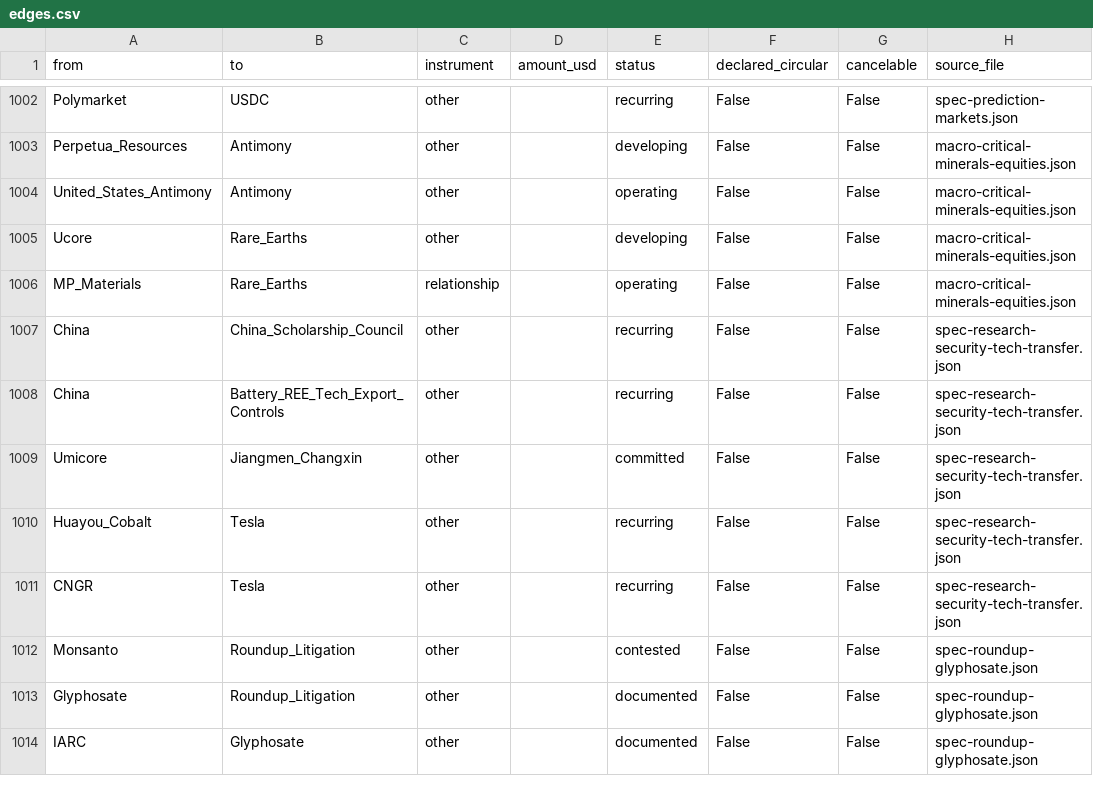
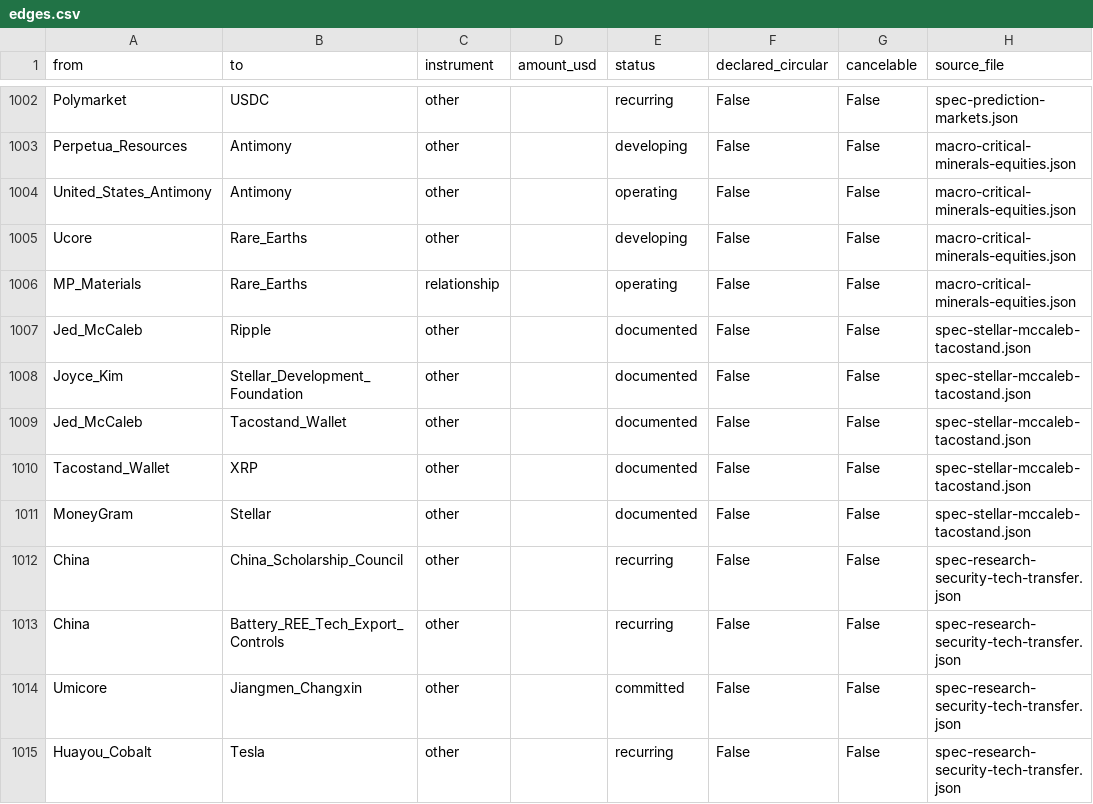
Before and after one commit to pq-cybarg/bubble-map, a CSV file: data/edges.csv, drawn as a sheet; only a part is shown, gaps mark what is left out; the shorter side is filled out with more unchanged rows; the diff names each change by its address in the sheet, - before the commit and + after, or states it on an @@ line.

Commit message:
Add Stellar/McCaleb/tacostand block (#174)
Sub-block of the Ripple/XRPL epic (#171). The McCaleb lineage +
'tacostand' saga, all on-chain-verifiable. McCaleb (ex-Mt.Gox/eDonkey)
co-founded Ripple, left 2013-14 over decentralization, co-founded the
Stellar Development Foundation with Joyce Kim (2014); Stellar forked
the Ripple codebase then rewrote consensus as SCP (2015). 2014
settlement capped his ~9B XRP selling (escrow + daily-volume cap; 2B
donated); the on-ledger 'tacostand' wallet emptied Jul 2022 ('The Stand
is Out of Tacos'). Documented Stellar partners (Circle/USDC, DTCC,
Franklin Templeton, MoneyGram) reaffirmed. The on-chain-transparent
contrast to unverifiable XRP lore. New nodes: Joyce_Kim,
Tacostand_Wallet, MoneyGram; extends McCaleb/Stellar/SDF/Ripple/XRP/
MtGox. Theme: stablecoin. Overlay; excluded from the proofs.

Graph: 936 nodes / 1272 edges; SCC all=12 robust=11; audit flags 0;
cross-review edge-conflicts 0.

```diff
--- a/data/edges.csv
+++ b/data/edges.csv
+row 1007: Jed_McCaleb | Ripple | other |  | documented | False | False | spec-stellar-mccaleb-tacostand.json
+row 1008: Joyce_Kim | Stellar_Development_Foundation | other |  | documented | False | False | spec-stellar-mccaleb-tacostand.json
+row 1009: Jed_McCaleb | Tacostand_Wallet | other |  | documented | False | False | spec-stellar-mccaleb-tacostand.json
+row 1010: Tacostand_Wallet | XRP | other |  | documented | False | False | spec-stellar-mccaleb-tacostand.json
+row 1011: MoneyGram | Stellar | other |  | documented | False | False | spec-stellar-mccaleb-tacostand.json
```
Also changed, not shown: data/entities.csv, 20 other files.
